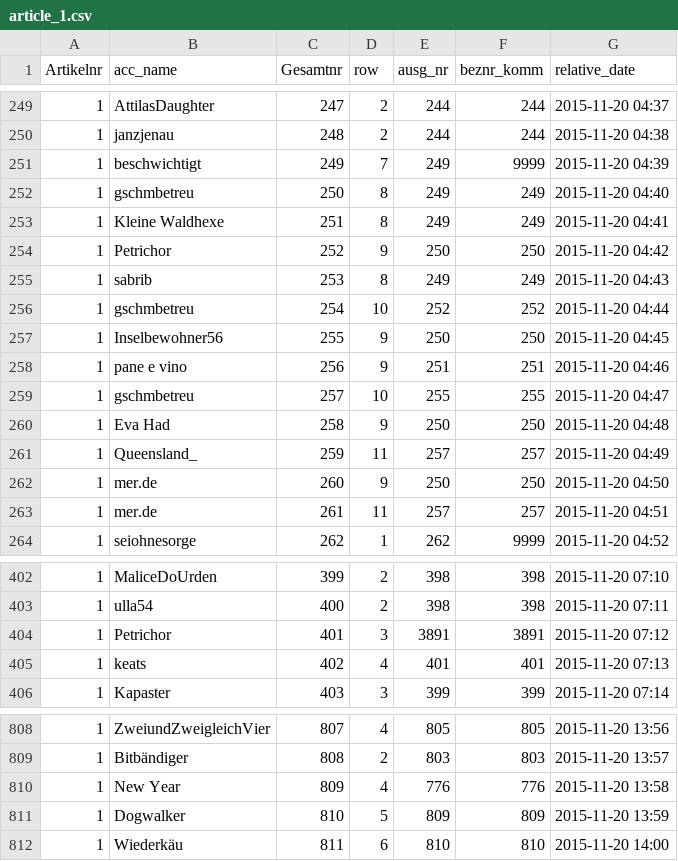
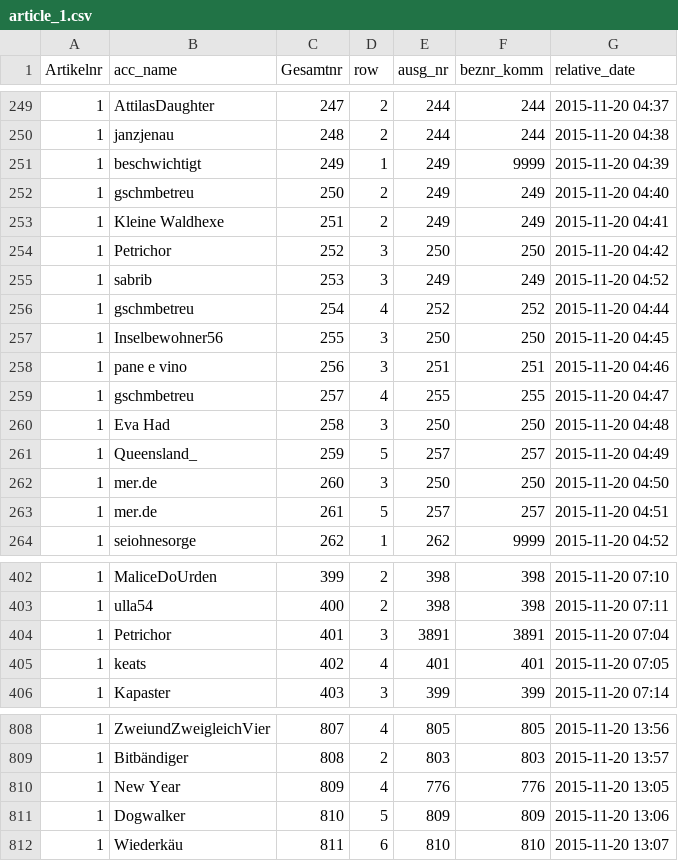
Before and after one commit to SamToorchi/visual-deliberation, a CSV file: docs/content/article_1.csv, drawn as a sheet; only a part is shown, gaps mark what is left out; the diff covers the shown part only.

```diff
--- a/docs/content/article_1.csv
+++ b/docs/content/article_1.csv
@@ -250,15 +250,15 @@ Artikelnr;acc_name;Gesamtnr;row;ausg_nr;beznr_komm;relative_date
 1;janzjenau;248;2;244;244;2015-11-20 04:38
-1;beschwichtigt;249;7;249;9999;2015-11-20 04:39
-1;gschmbetreu;250;8;249;249;2015-11-20 04:40
-1;Kleine Waldhexe;251;8;249;249;2015-11-20 04:41
-1;Petrichor;252;9;250;250;2015-11-20 04:42
-1;sabrib;253;8;249;249;2015-11-20 04:43
-1;gschmbetreu;254;10;252;252;2015-11-20 04:44
-1;Inselbewohner56;255;9;250;250;2015-11-20 04:45
-1;pane e vino;256;9;251;251;2015-11-20 04:46
-1;gschmbetreu;257;10;255;255;2015-11-20 04:47
-1;Eva Had;258;9;250;250;2015-11-20 04:48
-1;Queensland_;259;11;257;257;2015-11-20 04:49
-1;mer.de;260;9;250;250;2015-11-20 04:50
-1;mer.de;261;11;257;257;2015-11-20 04:51
+1;beschwichtigt;249;1;249;9999;2015-11-20 04:39
+1;gschmbetreu;250;2;249;249;2015-11-20 04:40
+1;Kleine Waldhexe;251;2;249;249;2015-11-20 04:41
+1;Petrichor;252;3;250;250;2015-11-20 04:42
+1;sabrib;253;3;249;249;2015-11-20 04:52
+1;gschmbetreu;254;4;252;252;2015-11-20 04:44
+1;Inselbewohner56;255;3;250;250;2015-11-20 04:45
+1;pane e vino;256;3;251;251;2015-11-20 04:46
+1;gschmbetreu;257;4;255;255;2015-11-20 04:47
+1;Eva Had;258;3;250;250;2015-11-20 04:48
+1;Queensland_;259;5;257;257;2015-11-20 04:49
+1;mer.de;260;3;250;250;2015-11-20 04:50
+1;mer.de;261;5;257;257;2015-11-20 04:51
 1;seiohnesorge;262;1;262;9999;2015-11-20 04:52
@@ -403,4 +403,4 @@ Artikelnr;acc_name;Gesamtnr;row;ausg_nr;beznr_komm;relative_date
 1;ulla54;400;2;398;398;2015-11-20 07:11
-1;Petrichor;401;3;3891;3891;2015-11-20 07:12
-1;keats;402;4;401;401;2015-11-20 07:13
+1;Petrichor;401;3;3891;3891;2015-11-20 07:04
+1;keats;402;4;401;401;2015-11-20 07:05
 1;Kapaster;403;3;399;399;2015-11-20 07:14
@@ -809,4 +809,4 @@ Artikelnr;acc_name;Gesamtnr;row;ausg_nr;beznr_komm;relative_date
 1;Bitbändiger;808;2;803;803;2015-11-20 13:57
-1;New Year;809;4;776;776;2015-11-20 13:58
-1;Dogwalker;810;5;809;809;2015-11-20 13:59
-1;Wiederkäu;811;6;810;810;2015-11-20 14:00
+1;New Year;809;4;776;776;2015-11-20 13:05
+1;Dogwalker;810;5;809;809;2015-11-20 13:06
+1;Wiederkäu;811;6;810;810;2015-11-20 13:07
```
Also changed, not shown: 4 edited cells elsewhere in this file, docs/content/article_11.csv, docs/content/article_27.csv, 22 other files.
